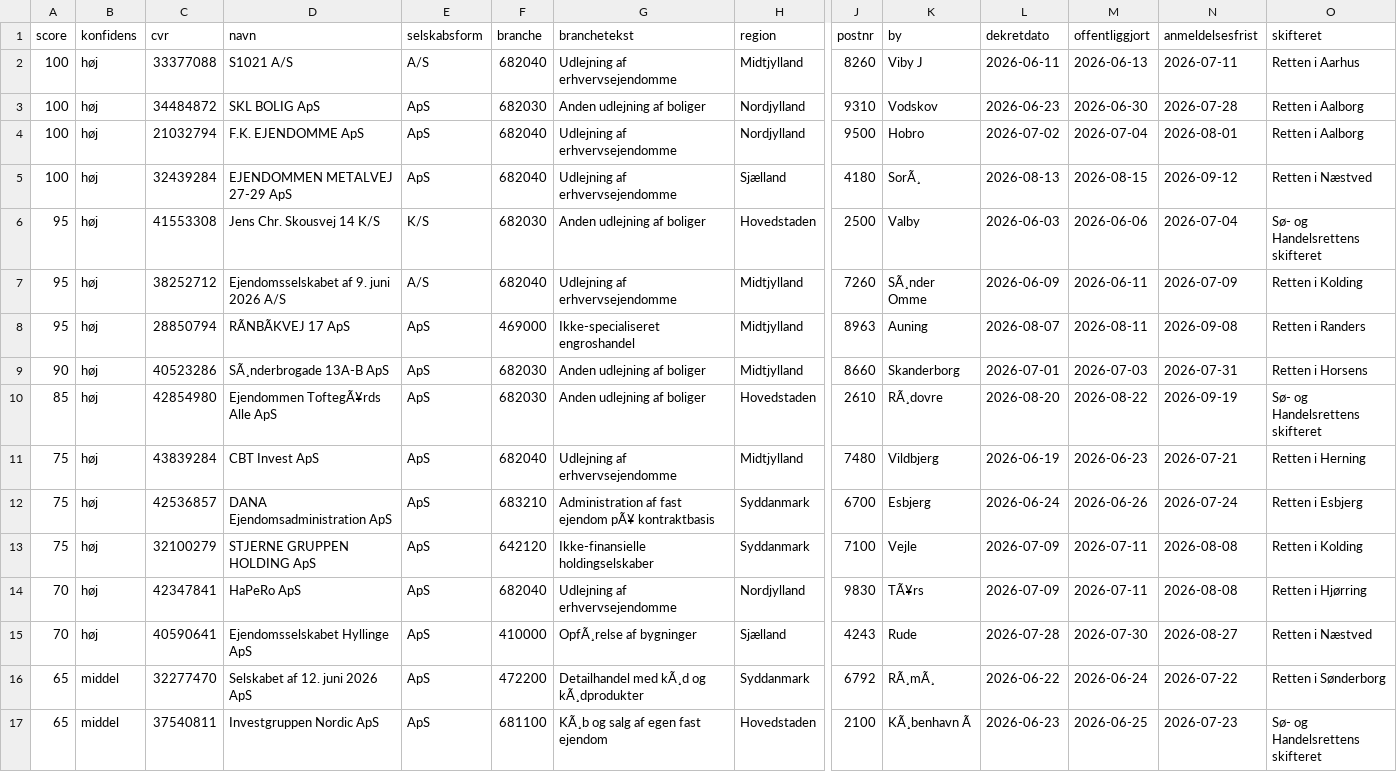
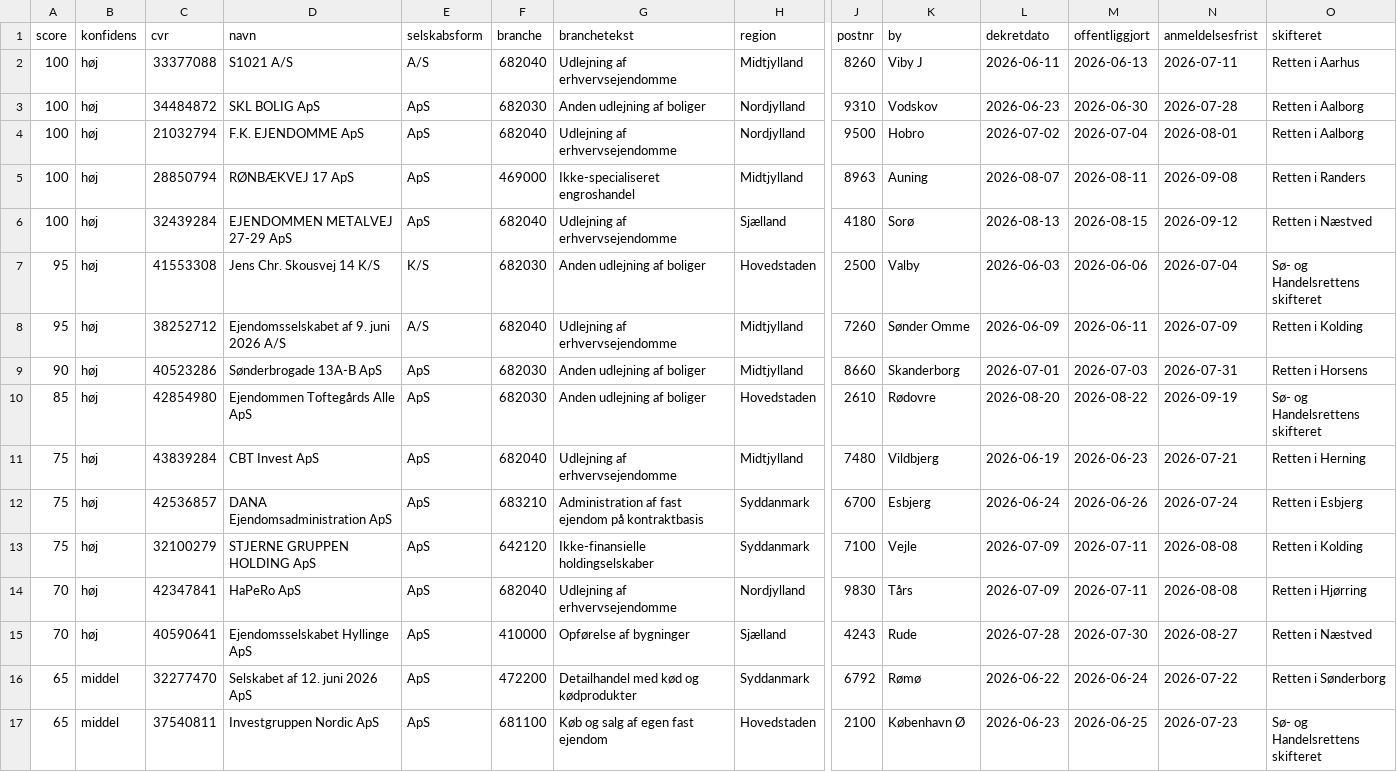
Before and after one commit to daniel-doc-lab/propscreener, a CSV file: data/cases.csv, drawn as a sheet; only a part is shown, gaps mark what is left out; removed rows and columns are numbered as before the commit, all else as after; rows hold the shown columns only; the diff covers the shown part only; the diff names each change by its address in the sheet, - before the commit and + after, or states it on an @@ line.

Commit message:
data: opdateret 2026-09-04 (51 boer)

```diff
--- a/data/cases.csv
+++ b/data/cases.csv
+row 5: 100 | høj | 28850794 | RØNBÆKVEJ 17 ApS | ApS | 469000 | Ikke-specialiseret engroshandel | Midtjylland | 8963 | Auning | 2026-08-07 | 2026-08-11 | 2026-09-08 | Retten i Randers
-K6 (by): SorÃ¸
+K6 (by): Sorø
-K8 (by): SÃ¸nder Omme
+K8 (by): Sønder Omme
-row 8: 95 | høj | 28850794 | RÃNBÃKVEJ 17 ApS | ApS | 469000 | Ikke-specialiseret engroshandel | Midtjylland | 8963 | Auning | 2026-08-07 | 2026-08-11 | 2026-09-08 | Retten i Randers
-D9 (navn): SÃ¸nderbrogade 13A-B ApS
+D9 (navn): Sønderbrogade 13A-B ApS
-D10 (navn): Ejendommen ToftegÃ¥rds Alle ApS
+D10 (navn): Ejendommen Toftegårds Alle ApS
-K10 (by): RÃ¸dovre
+K10 (by): Rødovre
-G12 (branchetekst): …fast ejendom pÃ¥ kontraktbasis
+G12 (branchetekst): …fast ejendom på kontraktbasis
-K14 (by): TÃ¥rs
+K14 (by): Tårs
-G15 (branchetekst): OpfÃ¸relse af bygninger
+G15 (branchetekst): Opførelse af bygninger
-G16 (branchetekst): Detailhandel med kÃ¸d og kÃ¸dprodukter
+G16 (branchetekst): Detailhandel med kød og kødprodukter
-K16 (by): RÃ¸mÃ¸
+K16 (by): Rømø
-G17 (branchetekst): KÃ¸b og salg af egen fast ejendom
+G17 (branchetekst): Køb og salg af egen fast ejendom
-K17 (by): KÃ¸benhavn Ã
+K17 (by): København Ø
```
Also changed, not shown: 33 edited cells elsewhere in this file, 2 other files.
